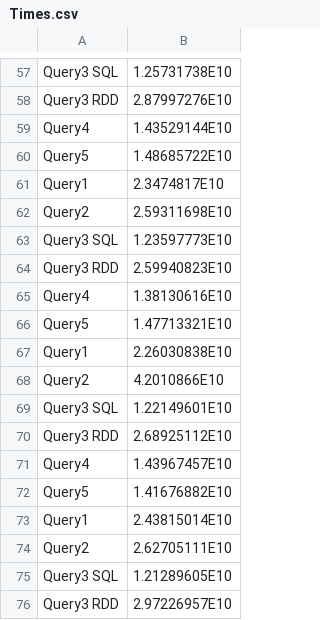
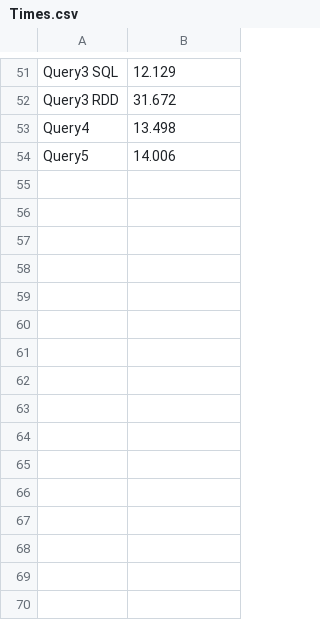
Before and after one commit to alextsaf/Advanced-Database-Systems-NTUA, a CSV file: results/one-worker/Times.csv, drawn as a sheet; only a part is shown, gaps mark what is left out; removed rows and columns are numbered as before the commit, all else as after; the diff covers the shown part only; the diff names each change by its address in the sheet, - before the commit and + after, or states it on an @@ line.

```diff
--- a/results/one-worker/Times.csv
+++ b/results/one-worker/Times.csv
-B51: 1.25731738E10
+B51: 12.129
-B52: 2.87997276E10
+B52: 31.672
-B53: 1.43529144E10
+B53: 13.498
-B54: 1.48685722E10
+B54: 14.006
-row 61: Query1 | 2.3474817E10
-row 62: Query2 | 2.59311698E10
-row 63: Query3 SQL | 1.23597773E10
-row 64: Query3 RDD | 2.59940823E10
-row 65: Query4 | 1.38130616E10
-row 66: Query5 | 1.47713321E10
-row 67: Query1 | 2.26030838E10
-row 68: Query2 | 4.2010866E10
-row 69: Query3 SQL | 1.22149601E10
-row 70: Query3 RDD | 2.68925112E10
-row 71: Query4 | 1.43967457E10
-row 72: Query5 | 1.41676882E10
-row 73: Query1 | 2.43815014E10
-row 74: Query2 | 2.62705111E10
-row 75: Query3 SQL | 1.21289605E10
-row 76: Query3 RDD | 2.97226957E10
```
Also changed, not shown: 20 removed rows and 50 edited cells elsewhere in this file, results/two-workers/Query4.csv, results/two-workers/Query5.csv, 2 other files.
